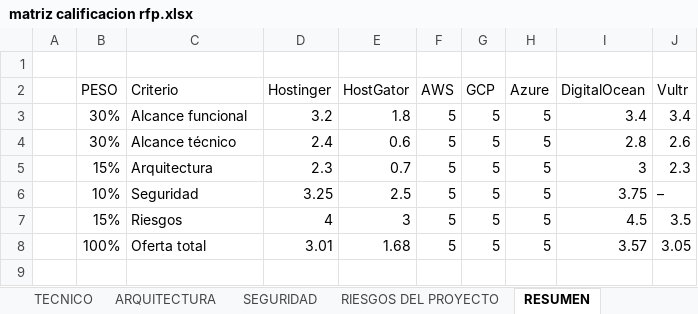
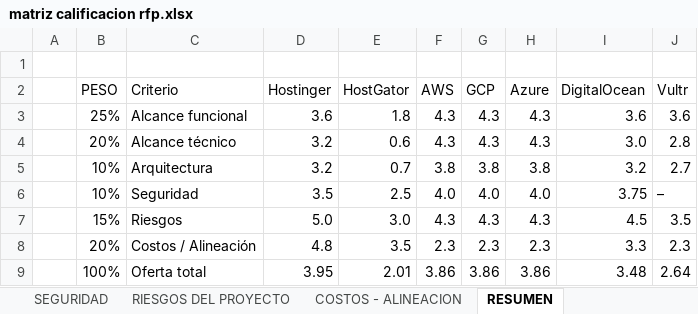
Before and after one commit to Bryant-grippa21/RoomRent-Sena, an Excel workbook: src/assets/docs/Trimestre II/Estimacion de costos/matriz calificacion rfp.xlsx, sheet RESUMEN, drawn as a sheet; values as stored, in another font and other column widths than the file's, no cell formats; charts and pictures not drawn; addresses are those after the commit; the diff names each change by its address in the sheet, - before the commit and + after, or states it on an @@ line.

```diff
--- a/src/assets/docs/Trimestre II/Estimacion de costos/matriz calificacion rfp.xlsx (sheet RESUMEN)
+++ b/src/assets/docs/Trimestre II/Estimacion de costos/matriz calificacion rfp.xlsx (sheet RESUMEN)
+sheet tab: COSTOS - ALINEACION
-B3 (PESO): 30%
+B3 (PESO): 25%
-D3 (Hostinger): 3.2
+D3 (Hostinger): 3.6
-F3:F4 (AWS): 5
+F3:F4 (AWS): 4.3
-G3:G4 (GCP): 5
+G3:G4 (GCP): 4.3
-H3:H4 (Azure): 5
+H3:H4 (Azure): 4.3
-I3 (DigitalOcean): 3.4
+I3 (DigitalOcean): 3.6
-J3 (Vultr): 3.4
+J3 (Vultr): 3.6
-B4 (PESO): 30%
+B4 (PESO): 20%
-D4 (Hostinger): 2.4
+D4 (Hostinger): 3.2
-I4 (DigitalOcean): 2.8
+I4 (DigitalOcean): 3.0
-J4 (Vultr): 2.6
+J4 (Vultr): 2.8
-B5 (PESO): 15%
+B5 (PESO): 10%
-D5 (Hostinger): 2.3
+D5 (Hostinger): 3.2
-F5 (AWS): 5
+F5 (AWS): 3.8
-G5 (GCP): 5
+G5 (GCP): 3.8
-H5 (Azure): 5
+H5 (Azure): 3.8
-I5 (DigitalOcean): 3
+I5 (DigitalOcean): 3.2
-J5 (Vultr): 2.3
+J5 (Vultr): 2.7
-D6 (Hostinger): 3.25
+D6 (Hostinger): 3.5
-F6 (AWS): 5
+F6 (AWS): 4.0
-G6 (GCP): 5
+G6 (GCP): 4.0
-H6 (Azure): 5
+H6 (Azure): 4.0
-D7 (Hostinger): 4
+D7 (Hostinger): 5.0
-E7 (HostGator): 3
+E7 (HostGator): 3.0
-F7 (AWS): 5
+F7 (AWS): 4.3
-G7 (GCP): 5
+G7 (GCP): 4.3
-H7 (Azure): 5
+H7 (Azure): 4.3
+row 8:  | 20% | Costos / Alineación | 4.8 | 3.5 | 2.3 | 2.3 | 2.3 | 3.3 | 2.3
-D9 (Hostinger): 3.01
+D9 (Hostinger): 3.95
-E9 (HostGator): 1.68
+E9 (HostGator): 2.01
-F9 (AWS): 5
+F9 (AWS): 3.86
-G9 (GCP): 5
+G9 (GCP): 3.86
-H9 (Azure): 5
+H9 (Azure): 3.86
-I9 (DigitalOcean): 3.57
+I9 (DigitalOcean): 3.48
-J9 (Vultr): 3.05
+J9 (Vultr): 2.64
```
Also changed, not shown: sheet FUNCIONAL, sheet TECNICO, sheet ARQUITECTURA, sheet SEGURIDAD, sheet RIESGOS DEL PROYECTO, cell formats, charts or pictures, src/assets/docs/Trimestre II/Estimacion de costos/Plantilla _TCO_RoomRent.xlsx, 2 other files.
